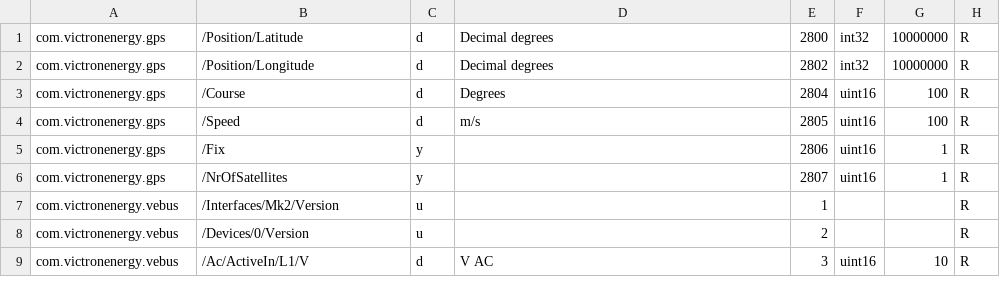
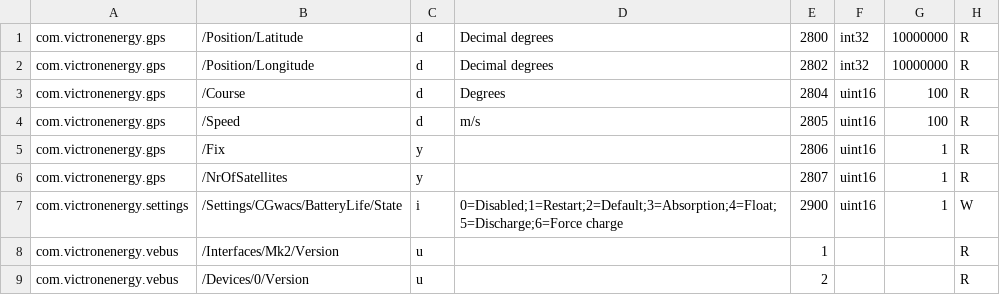
Before and after one commit to victronenergy/dbus_modbustcp, a CSV file: attributes.csv, drawn as a sheet; only a part is shown; the shorter side is filled out with more unchanged rows.

Commit message:
Added hub-4 battery life state.
This allows enabling/disabling battery life.

```diff
--- a/attributes.csv
+++ b/attributes.csv
@@ -6,2 +6,3 @@ com.victronenergy.gps,/Fix,y,,2806,uint16,1,R
 com.victronenergy.gps,/NrOfSatellites,y,,2807,uint16,1,R
+com.victronenergy.settings,/Settings/CGwacs/BatteryLife/State,i,0=Disabled;1=Restart;2=Default;3=Absorption;4=Float;5=Discharge;6=Force charge,2900,uint16,1,W
 com.victronenergy.vebus,/Interfaces/Mk2/Version,u,,1,,,R
```
